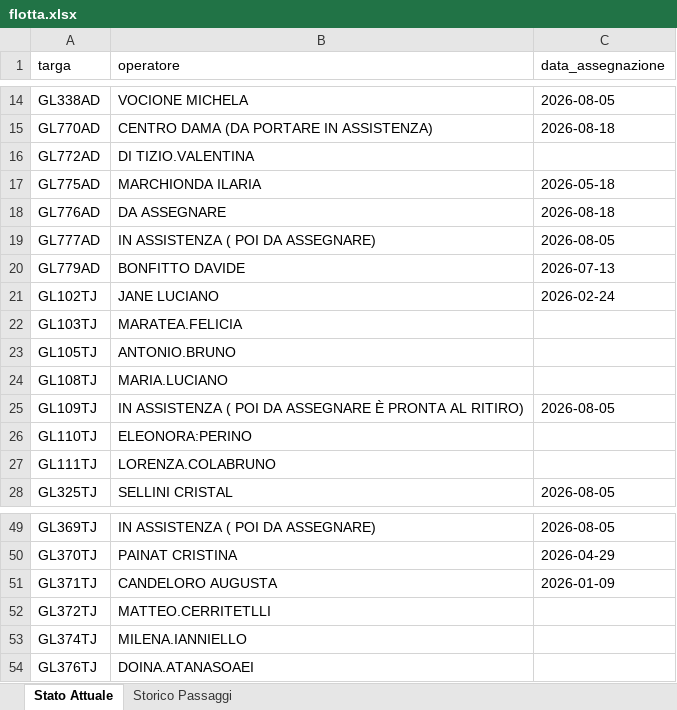
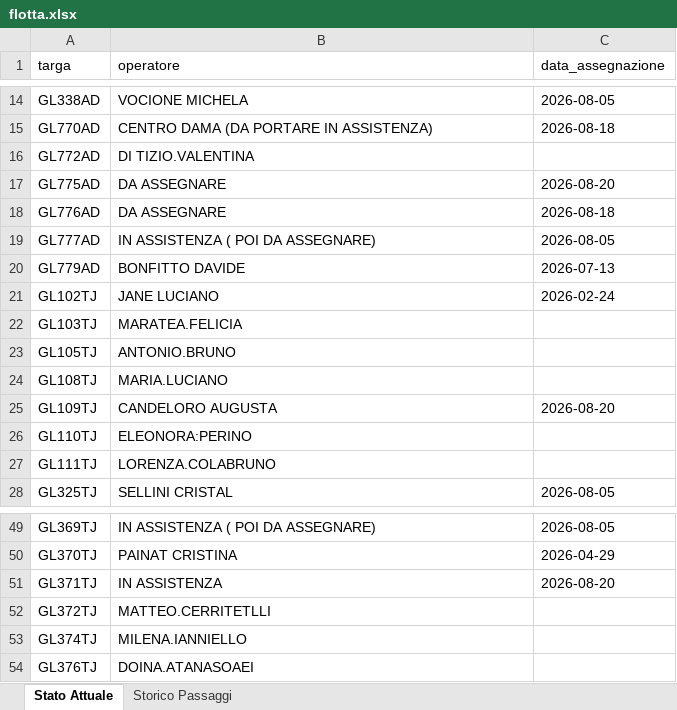
Before and after one commit to messinesetsrm-cell/db_auto, an Excel workbook: flotta.xlsx, sheet Stato Attuale, drawn as a sheet; only a part is shown, gaps mark what is left out; values as stored, in another font and other column widths than the file's, no borders; the diff names each change by its address in the sheet, - before the commit and + after, or states it on an @@ line.

```diff
--- a/flotta.xlsx (sheet Stato Attuale)
+++ b/flotta.xlsx (sheet Stato Attuale)
-B17 (operatore): MARCHIONDA ILARIA
+B17 (operatore): DA ASSEGNARE
-C17 (data_assegnazione): 2026-05-18
+C17 (data_assegnazione): 2026-08-20
-B25 (operatore): IN ASSISTENZA ( POI DA ASSEGNARE È PRONTA AL RITIRO)
+B25 (operatore): CANDELORO AUGUSTA
-C25 (data_assegnazione): 2026-08-05
+C25 (data_assegnazione): 2026-08-20
-B51 (operatore): CANDELORO AUGUSTA
+B51 (operatore): IN ASSISTENZA
-C51 (data_assegnazione): 2026-01-09
+C51 (data_assegnazione): 2026-08-20
```
Also changed, not shown: sheet Storico Passaggi.
